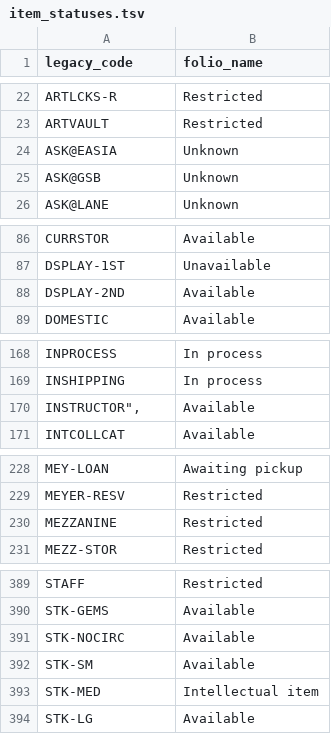
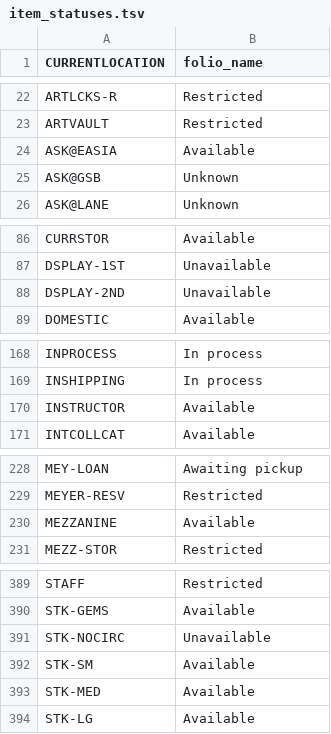
Before and after one commit to sul-dlss/folio_migration, a TSV file: mapping_files/item_statuses.tsv, drawn as a sheet; only a part is shown, gaps mark what is left out; the diff covers the shown part only.

Commit message:
Updates currentlocation to item status mapping.

```diff
--- a/mapping_files/item_statuses.tsv
+++ b/mapping_files/item_statuses.tsv
@@ -1 +1 @@
-legacy_code	folio_name
+CURRENTLOCATION	folio_name
@@ -23,3 +23,3 @@ ARTLCKS-R	Restricted
 ARTVAULT	Restricted
-ASK@EASIA	Unknown
+ASK@EASIA	Available
 ASK@GSB	Unknown
@@ -87,3 +87,3 @@ CURRSTOR	Available
 DSPLAY-1ST	Unavailable
-DSPLAY-2ND	Available
+DSPLAY-2ND	Unavailable
 DOMESTIC	Available
@@ -169,3 +169,3 @@ INPROCESS	In process
 INSHIPPING	In process
-INSTRUCTOR",	Available
+INSTRUCTOR	Available
 INTCOLLCAT	Available
@@ -229,3 +229,3 @@ MEY-LOAN	Awaiting pickup
 MEYER-RESV	Restricted
-MEZZANINE	Restricted
+MEZZANINE	Available
 MEZZ-STOR	Restricted
@@ -390,5 +390,5 @@ STAFF	Restricted
 STK-GEMS	Available
-STK-NOCIRC	Available
+STK-NOCIRC	Unavailable
 STK-SM	Available
-STK-MED	Intellectual item
+STK-MED	Available
 STK-LG	Available
```
Also changed, not shown: 13 edited cells elsewhere in this file.
